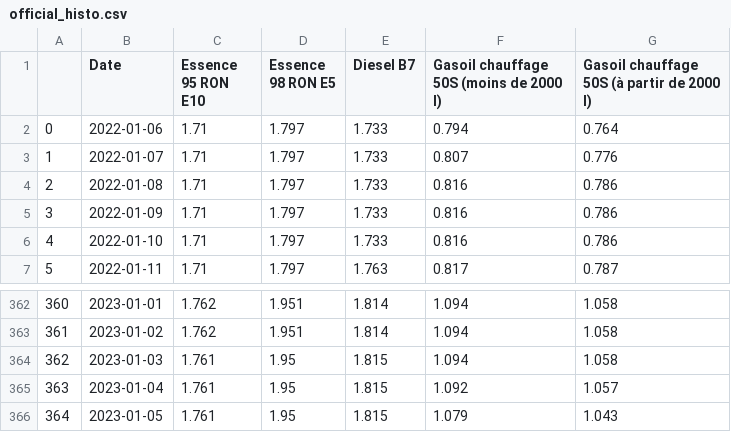
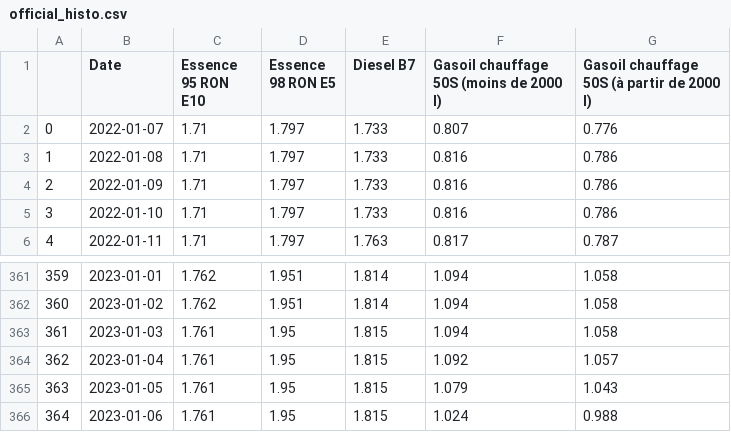
Before and after one commit to amcaw/carburants, a CSV file: official_histo.csv, drawn as a sheet; only a part is shown, gaps mark what is left out; removed rows and columns are numbered as before the commit, all else as after; the diff names each change by its address in the sheet, - before the commit and + after, or states it on an @@ line.

```diff
--- a/official_histo.csv
+++ b/official_histo.csv
-row 2: 0 | 2022-01-06 | 1.71 | 1.797 | 1.733 | 0.794 | 0.764
@@ column A renumbered between rows 2 and 365 @@
+row 366: 364 | 2023-01-06 | 1.761 | 1.95 | 1.815 | 1.024 | 0.988
```
Also changed, not shown: 1 other file.
